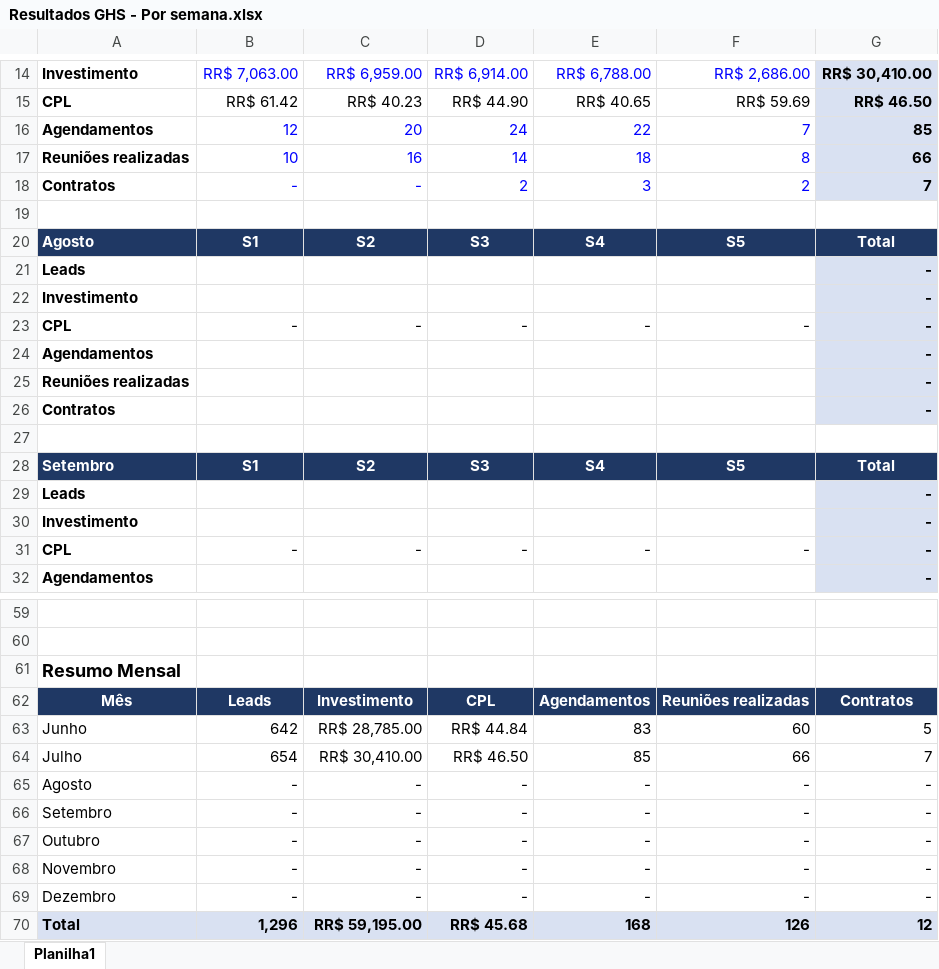
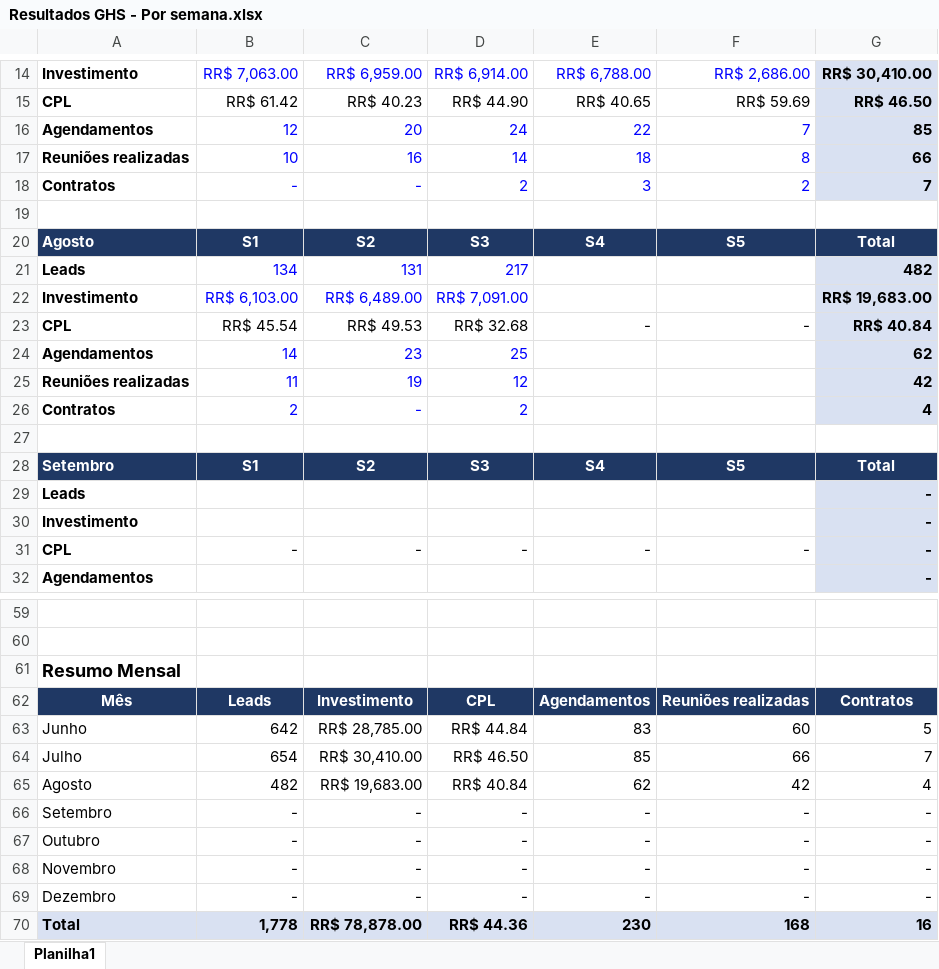
Before and after one commit to pedrohrfranca/GHS, an Excel workbook: Resultados GHS - Por semana.xlsx, sheet Planilha1, drawn as a sheet; only a part is shown, gaps mark what is left out; values as stored, in another font and other column widths than the file's, no borders; removed rows and columns are numbered as before the commit, all else as after; the diff names each change by its address in the sheet, - before the commit and + after, or states it on an @@ line.

Commit message:
adicionamos agosto até o S3

```diff
--- a/Resultados GHS - Por semana.xlsx (sheet Planilha1)
+++ b/Resultados GHS - Por semana.xlsx (sheet Planilha1)
-row 21: Leads |  |  |  |  |  | -
-row 22: Investimento |  |  |  |  |  | -
+row 21: Leads | 134 | 131 | 217 |  |  | 482
+row 22: Investimento | RR$ 6,103.00 | RR$ 6,489.00 | RR$ 7,091.00 |  |  | RR$ 19,683.00
-B23: -
+B23: RR$ 45.54
-C23: -
+C23: RR$ 49.53
-D23: -
+D23: RR$ 32.68
-G23: -
+G23: RR$ 40.84
-row 24: Agendamentos |  |  |  |  |  | -
-row 25: Reuniões realizadas |  |  |  |  |  | -
-row 26: Contratos |  |  |  |  |  | -
+row 24: Agendamentos | 14 | 23 | 25 |  |  | 62
+row 25: Reuniões realizadas | 11 | 19 | 12 |  |  | 42
+row 26: Contratos | 2 | - | 2 |  |  | 4
-row 65: Agosto | - | - | - | - | - | -
+row 65: Agosto | 482 | RR$ 19,683.00 | RR$ 40.84 | 62 | 42 | 4
-row 70: Total | 1,296 | RR$ 59,195.00 | RR$ 45.68 | 168 | 126 | 12
+row 70: Total | 1,778 | RR$ 78,878.00 | RR$ 44.36 | 230 | 168 | 16
```
Also changed, not shown: 1 other file.
